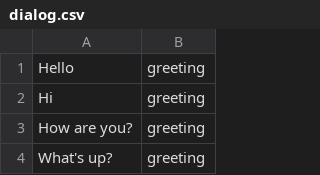
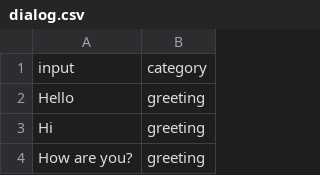
Before and after one commit to mauidude/w210-incorpbot, a CSV file: data/dialog.csv, drawn as a sheet; only a part is shown; the shorter side is filled out with more unchanged rows.

```diff
--- a/data/dialog.csv
+++ b/data/dialog.csv
@@ -1 +1,2 @@
+input,category
 Hello,greeting
```
Also changed, not shown: 12 other files.
